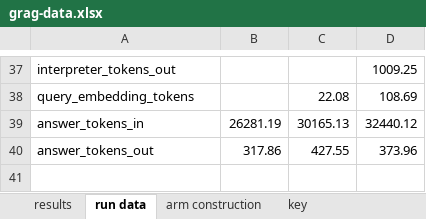
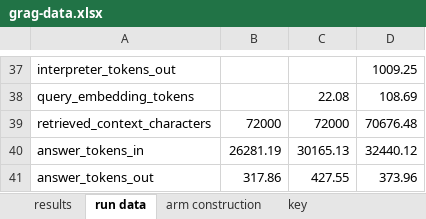
Before and after one commit to Objuret/GRAG-Job, an Excel workbook: finished_data/grag-data.xlsx, sheet run data, drawn as a sheet; only a part is shown, gaps mark what is left out; values as stored, in another font and other column widths than the file's, no borders; the diff names each change by its address in the sheet, - before the commit and + after, or states it on an @@ line.

Commit message:
export: characters of retrieved context per question (retrieved_context_characters)

```diff
--- a/finished_data/grag-data.xlsx (sheet run data)
+++ b/finished_data/grag-data.xlsx (sheet run data)
+row 39: retrieved_context_characters | 72000 | 72000 | 70676.48
```
Also changed, not shown: sheet key, sheet results, 10 other files.
